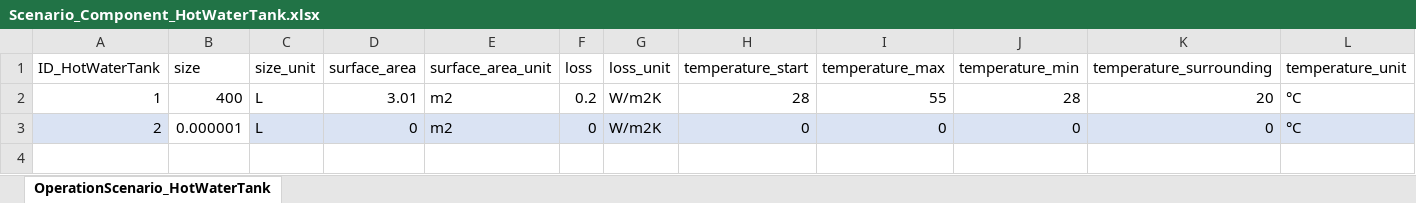
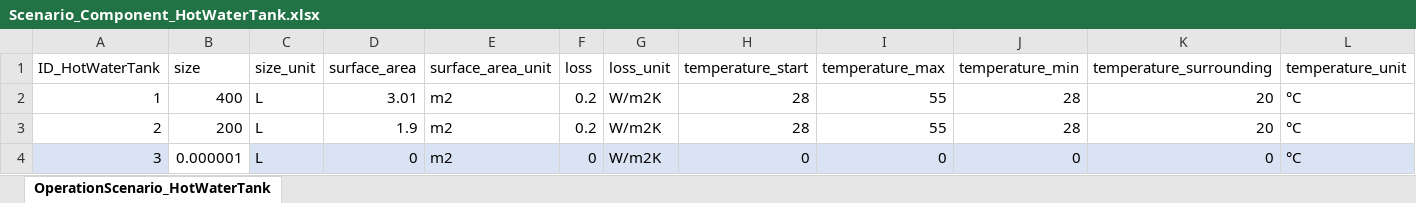
Before and after one commit to H2020-newTRENDs/FLEX, an Excel workbook: data/input/Scenario_Component_HotWaterTank.xlsx, sheet OperationScenario_HotWaterTank, drawn as a sheet; values as stored, in another font and other column widths than the file's, no borders; table styles not drawn; addresses are those after the commit; the diff names each change by its address in the sheet, - before the commit and + after, or states it on an @@ line.

```diff
--- a/data/input/Scenario_Component_HotWaterTank.xlsx (sheet OperationScenario_HotWaterTank)
+++ b/data/input/Scenario_Component_HotWaterTank.xlsx (sheet OperationScenario_HotWaterTank)
+row 3: 2 | 200 | L | 1.9 | m2 | 0.2 | W/m2K | 28 | 55 | 28 | 20 | °C
-A4 (ID_HotWaterTank): 2
+A4 (ID_HotWaterTank): 3
```
Also changed, not shown: data/input/Scenario_Component_PV.xlsx, data/input/Scenario_Component_SpaceHeatingTank.xlsx, 1 other file.
